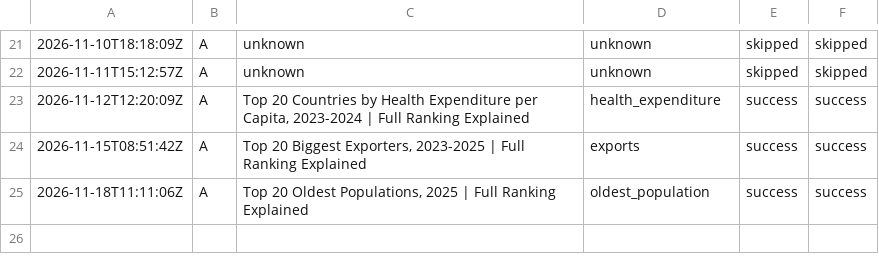
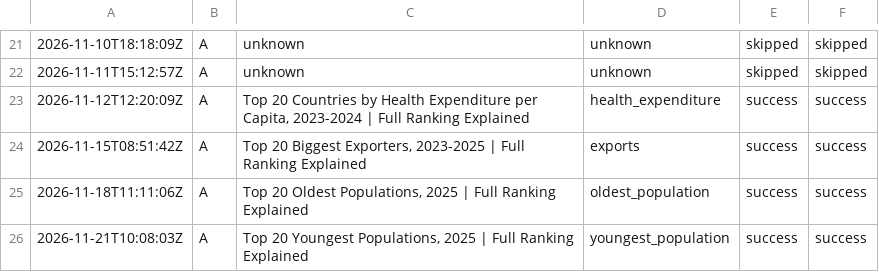
Before and after one commit to oceanfarm1992-design/Countries-Video-Flows, a CSV file: logs/history_longform.csv, drawn as a sheet; only a part is shown, gaps mark what is left out.

```diff
--- a/logs/history_longform.csv
+++ b/logs/history_longform.csv
@@ -25 +25,2 @@
 2026-11-18T11:11:06Z,A,"Top 20 Oldest Populations, 2025 | Full Ranking Explained",oldest_population,success,success
+2026-11-21T10:08:03Z,A,"Top 20 Youngest Populations, 2025 | Full Ranking Explained",youngest_population,success,success
```
Also changed, not shown: 1 other file.
